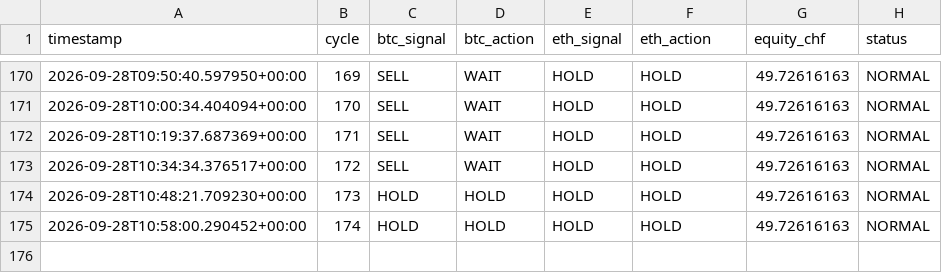
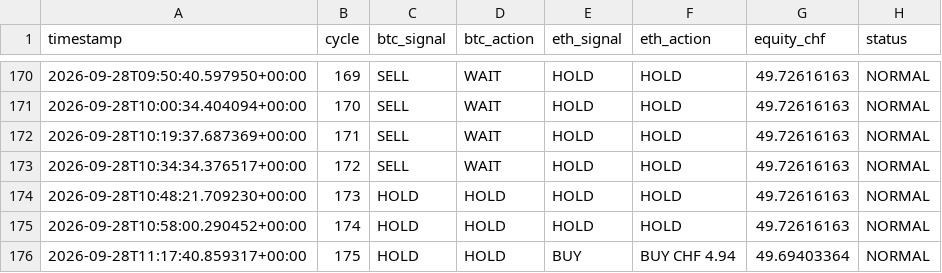
Before and after one commit to quitopiso-sys/agent001-test, a CSV file: cycles.csv, drawn as a sheet; only a part is shown, gaps mark what is left out; the diff names each change by its address in the sheet, - before the commit and + after, or states it on an @@ line.

```diff
--- a/cycles.csv
+++ b/cycles.csv
+row 176: 2026-09-28T11:17:40.859317+00:00 | 175 | HOLD | HOLD | BUY | BUY CHF 4.94 | 49.69403364 | NORMAL
```
Also changed, not shown: trades.csv, 4 other files.
